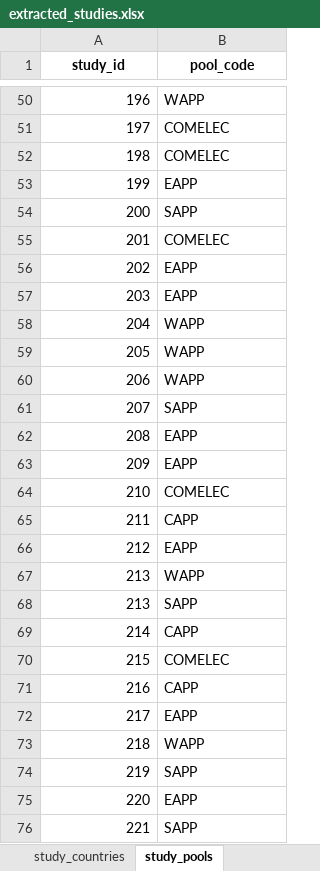
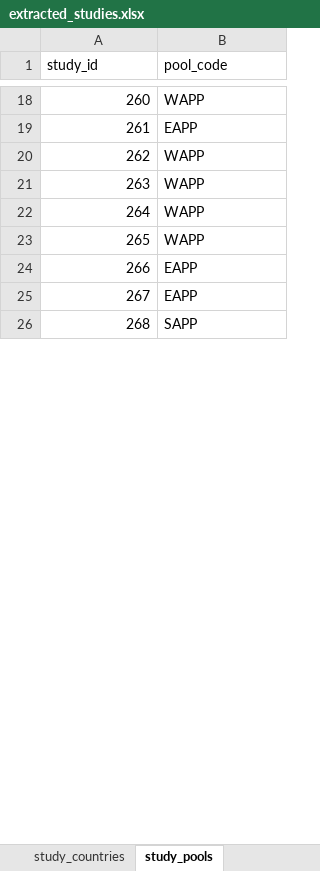
Before and after one commit to aymardino/extraction_tool, an Excel workbook: extracted_studies.xlsx, sheet study_pools, drawn as a sheet; only a part is shown, gaps mark what is left out; values as stored, in another font and other column widths than the file's, no borders; removed rows and columns are numbered as before the commit, all else as after; the diff covers the shown part only; the diff names each change by its address in the sheet, - before the commit and + after, or states it on an @@ line.

```diff
--- a/extracted_studies.xlsx (sheet study_pools)
+++ b/extracted_studies.xlsx (sheet study_pools)
@@ A1:B1 bold: on → off, alignment: center → left @@
-A18 (study_id): 196
+A18 (study_id): 260
-row 51: 197 | COMELEC
-row 52: 198 | COMELEC
-A19 (study_id): 199
+A19 (study_id): 261
-row 54: 200 | SAPP
-row 55: 201 | COMELEC
-row 56: 202 | EAPP
-row 57: 203 | EAPP
-A20 (study_id): 204
+A20 (study_id): 262
-A21 (study_id): 205
+A21 (study_id): 263
-A22 (study_id): 206
+A22 (study_id): 264
-row 61: 207 | SAPP
-row 62: 208 | EAPP
-row 63: 209 | EAPP
-row 64: 210 | COMELEC
-row 65: 211 | CAPP
-row 66: 212 | EAPP
-A23 (study_id): 213
+A23 (study_id): 265
-row 68: 213 | SAPP
-row 69: 214 | CAPP
-row 70: 215 | COMELEC
-row 71: 216 | CAPP
-A24 (study_id): 217
+A24 (study_id): 266
-row 73: 218 | WAPP
-row 74: 219 | SAPP
-A25 (study_id): 220
+A25 (study_id): 267
-A26 (study_id): 221
+A26 (study_id): 268
```
Also changed, not shown: 21 added rows, 42 removed rows and 21 edited cells elsewhere in this sheet, sheet studies, sheet study_countries, sheet study_tools, 6 other files.
